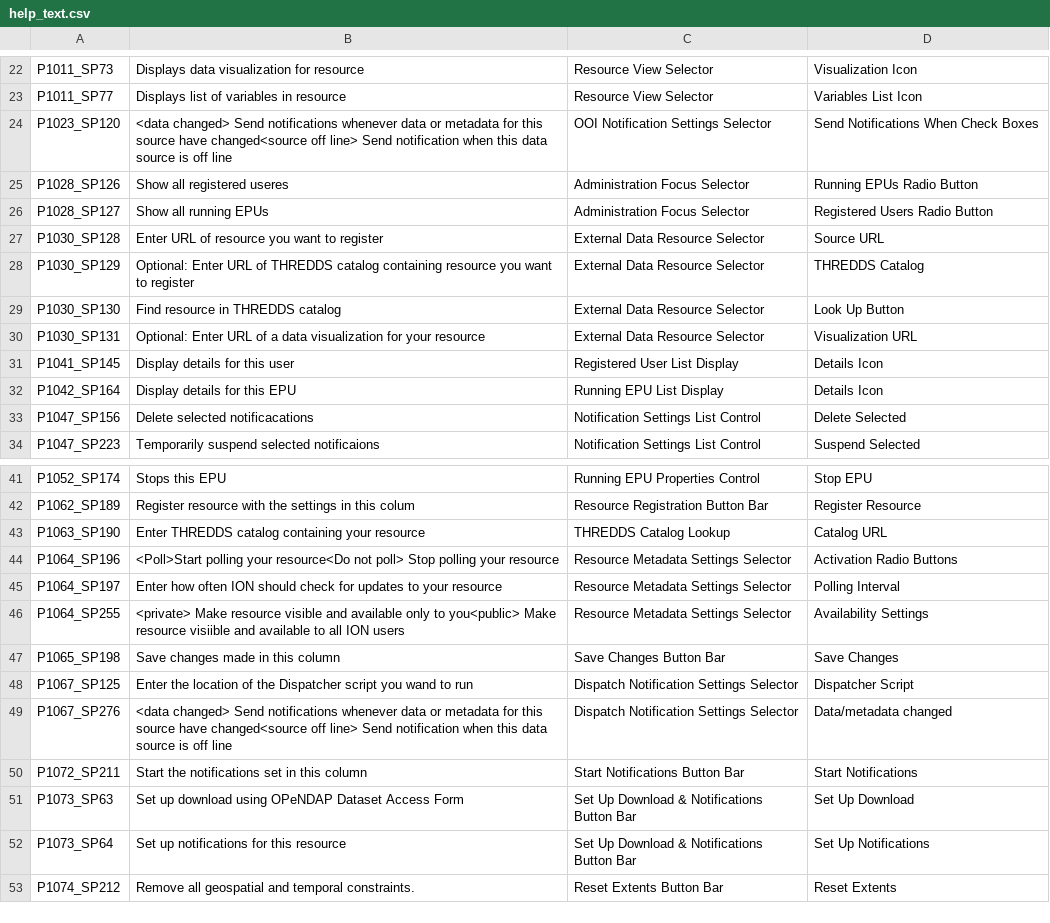
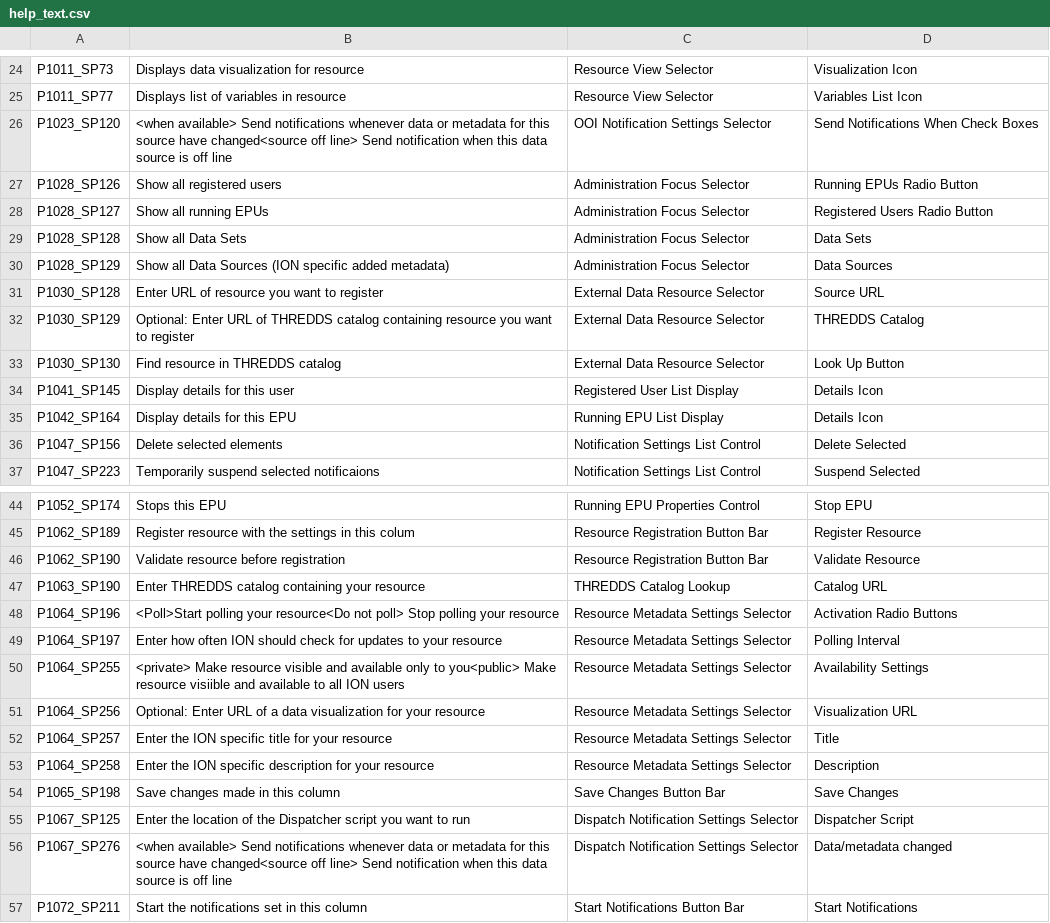
Before and after one commit to ooici/ooici-pres, a CSV file: web-app/help/help_text.csv, drawn as a sheet; only a part is shown, gaps mark what is left out; the shorter side is filled out with more unchanged rows; removed rows and columns are numbered as before the commit, all else as after; the diff covers the shown part only; the diff names each change by its address in the sheet, - before the commit and + after, or states it on an @@ line.

```diff
--- a/web-app/help/help_text.csv
+++ b/web-app/help/help_text.csv
-B26: <data changed> Send notifications…
+B26: <when available> Send notifications…
-B27: Show all registered useres
+B27: Show all registered users
+row 29: P1028_SP128 | Show all Data Sets | Administration Focus Selector | Data Sets
+row 30: P1028_SP129 | Show all Data Sources (ION specific added metadata) | Administration Focus Selector | Data Sources
-row 30: P1030_SP131 | Optional: Enter URL of a data visualization for your resource | External Data Resource Selector | Visualization URL
-B36: Delete selected notificacations
+B36: Delete selected elements
+row 46: P1062_SP190 | Validate resource before registration | Resource Registration Button Bar | Validate Resource
+row 51: P1064_SP256 | Optional: Enter URL of a data visualization for your resource | Resource Metadata Settings Selector | Visualization URL
+row 52: P1064_SP257 | Enter the ION specific title for your resource | Resource Metadata Settings Selector | Title
+row 53: P1064_SP258 | Enter the ION specific description for your resource | Resource Metadata Settings Selector | Description
-B55: …script you wand to run
+B55: …script you want to run
-B56: <data changed> Send notifications…
+B56: <when available> Send notifications…
```
Also changed, not shown: 6 added rows, 1 removed row and 6 edited cells elsewhere in this file, 2 other files.
